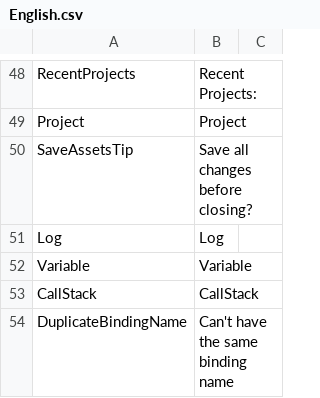
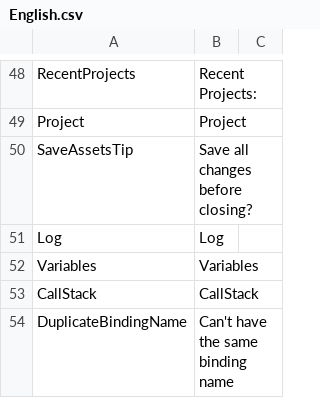
Before and after one commit to ShaderHelper/ShaderHelper, a CSV file: Resource/Localization/English.csv, drawn as a sheet; only a part is shown, gaps mark what is left out.

```diff
--- a/Resource/Localization/English.csv
+++ b/Resource/Localization/English.csv
@@ -51,3 +51,3 @@ SaveAssetsTip,Save all changes before closing?,
 Log,Log,
-Variable,Variable,
+Variables,Variables,
 CallStack,CallStack,
```
Also changed, not shown: Resource/Localization/Chinese.csv, 41 other files.
